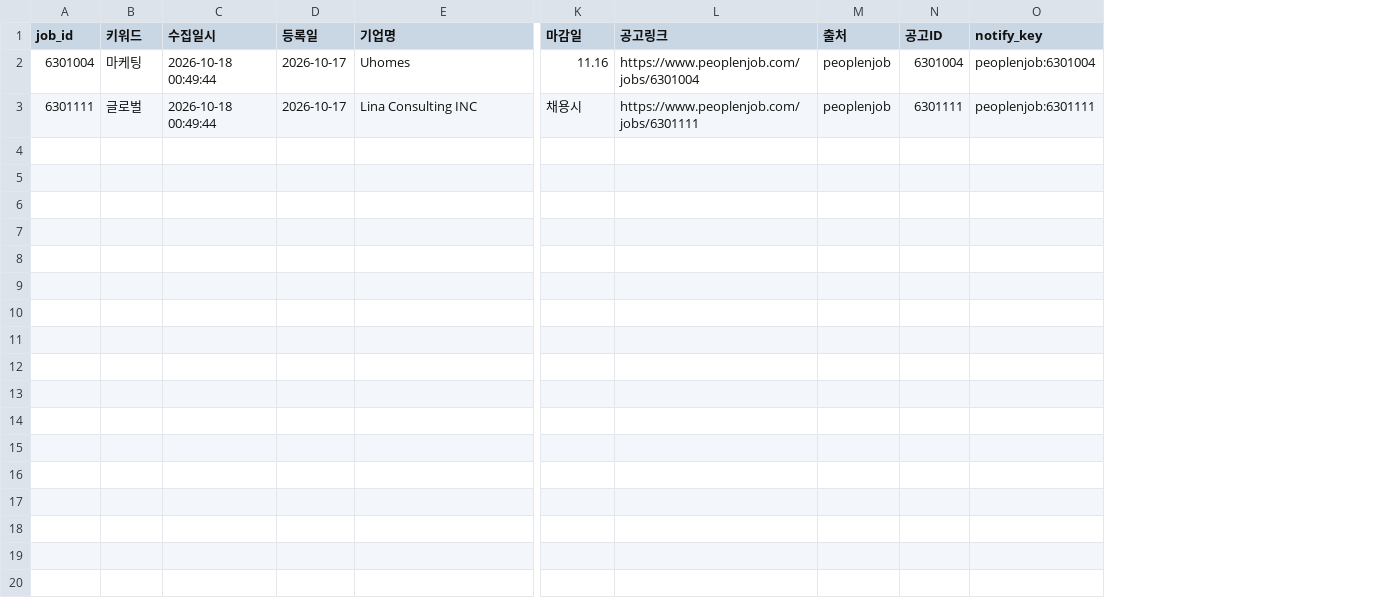
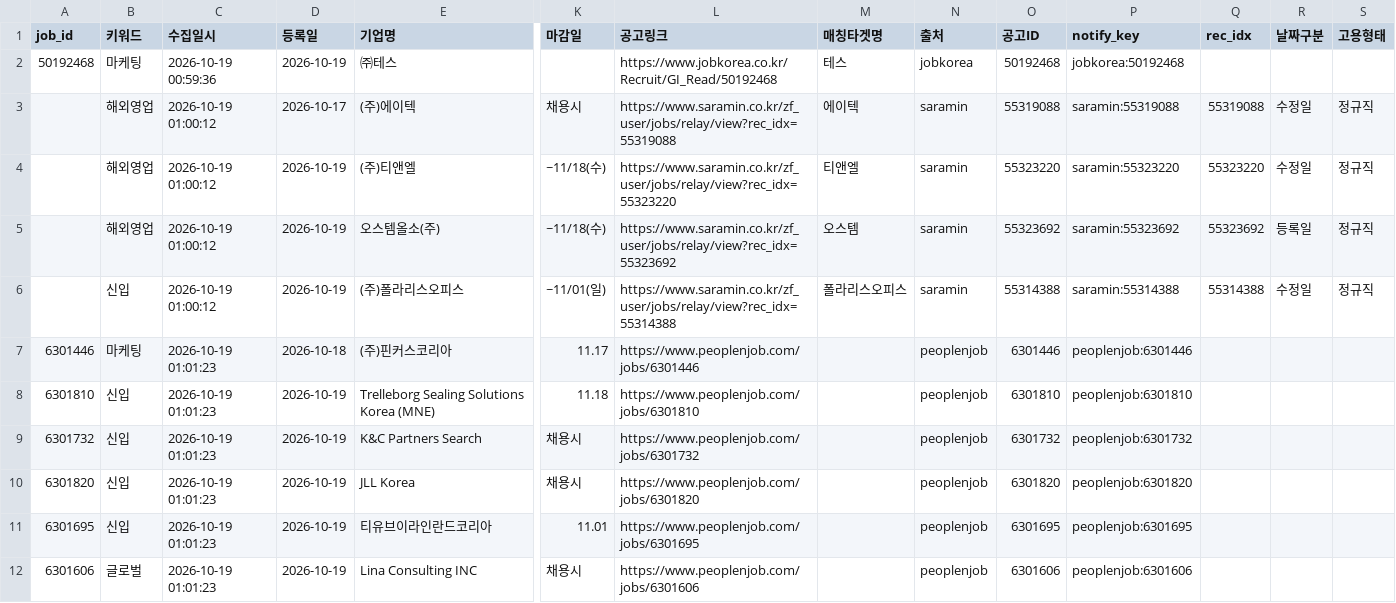
Before and after one commit to djgeum/RunETF, a CSV file: .github/job.bot/prefiltered.csv, drawn as a sheet; only a part is shown, gaps mark what is left out; removed rows and columns are numbered as before the commit, all else as after; rows hold the shown columns only; the diff names each change by its address in the sheet, - before the commit and + after, or states it on an @@ line.

```diff
--- a/.github/job.bot/prefiltered.csv
+++ b/.github/job.bot/prefiltered.csv
+column M (매칭타겟명), empty
+column Q (rec_idx), empty
+column R (날짜구분), empty
+column S (고용형태), empty
-row 2: 6301004 | 마케팅 | 2026-10-18 00:49:44 | 2026-10-17 | Uhomes | 11.16 | https://www.peoplenjob.com/jobs/6301004 | peoplenjob | 6301004 | peoplenjob:6301004
+row 2: 50192468 | 마케팅 | 2026-10-19 00:59:36 | 2026-10-19 | ㈜테스 |  | https://www.jobkorea.co.kr/Recruit/GI_Read/50192468 | 테스 | jobkorea | 50192468 | jobkorea:50192468
+row 3:  | 해외영업 | 2026-10-19 01:00:12 | 2026-10-17 | (주)에이텍 | 채용시 | https://www.saramin.co.kr/zf_user/jobs/relay/view?rec_idx=55319088 | 에이텍 | saramin | 55319088 | saramin:55319088 | 55319088 | 수정일 | 정규직
+row 4:  | 해외영업 | 2026-10-19 01:00:12 | 2026-10-19 | (주)티앤엘 | ~11/18(수) | https://www.saramin.co.kr/zf_user/jobs/relay/view?rec_idx=55323220 | 티앤엘 | saramin | 55323220 | saramin:55323220 | 55323220 | 수정일 | 정규직
+row 5:  | 해외영업 | 2026-10-19 01:00:12 | 2026-10-19 | 오스템올소(주) | ~11/18(수) | https://www.saramin.co.kr/zf_user/jobs/relay/view?rec_idx=55323692 | 오스템 | saramin | 55323692 | saramin:55323692 | 55323692 | 등록일 | 정규직
+row 6:  | 신입 | 2026-10-19 01:00:12 | 2026-10-19 | (주)폴라리스오피스 | ~11/01(일) | https://www.saramin.co.kr/zf_user/jobs/relay/view?rec_idx=55314388 | 폴라리스오피스 | saramin | 55314388 | saramin:55314388 | 55314388 | 수정일 | 정규직
+row 7: 6301446 | 마케팅 | 2026-10-19 01:01:23 | 2026-10-18 | (주)핀커스코리아 | 11.17 | https://www.peoplenjob.com/jobs/6301446 |  | peoplenjob | 6301446 | peoplenjob:6301446
+row 8: 6301810 | 신입 | 2026-10-19 01:01:23 | 2026-10-19 | Trelleborg Sealing Solutions Korea (MNE) | 11.18 | https://www.peoplenjob.com/jobs/6301810 |  | peoplenjob | 6301810 | peoplenjob:6301810
+row 9: 6301732 | 신입 | 2026-10-19 01:01:23 | 2026-10-19 | K&C Partners Search | 채용시 | https://www.peoplenjob.com/jobs/6301732 |  | peoplenjob | 6301732 | peoplenjob:6301732
+row 10: 6301820 | 신입 | 2026-10-19 01:01:23 | 2026-10-19 | JLL Korea | 채용시 | https://www.peoplenjob.com/jobs/6301820 |  | peoplenjob | 6301820 | peoplenjob:6301820
+row 11: 6301695 | 신입 | 2026-10-19 01:01:23 | 2026-10-19 | 티유브이라인란드코리아 | 11.01 | https://www.peoplenjob.com/jobs/6301695 |  | peoplenjob | 6301695 | peoplenjob:6301695
-A12 (job_id): 6301111
+A12 (job_id): 6301606
-C12 (수집일시): 2026-10-18 00:49:44
+C12 (수집일시): 2026-10-19 01:01:23
-D12 (등록일): 2026-10-17
+D12 (등록일): 2026-10-19
-L12 (공고링크): https://www.peoplenjob.com/jobs/6301111
+L12 (공고링크): https://www.peoplenjob.com/jobs/6301606
-O12 (공고ID): 6301111
+O12 (공고ID): 6301606
-P12 (notify_key): peoplenjob:6301111
+P12 (notify_key): peoplenjob:6301606
```
Also changed, not shown: .github/job.bot/jobkorea_list.csv, .github/job.bot/jobkorea_main.csv, 5 other files.
